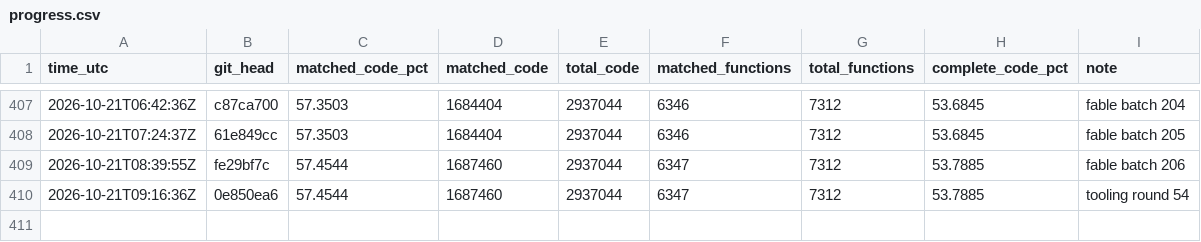
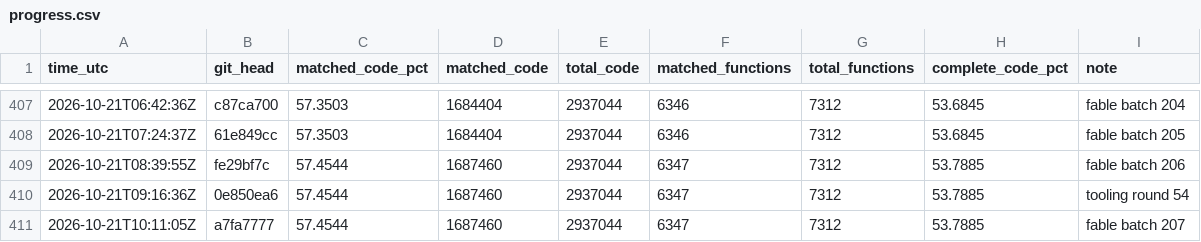
Before and after one commit to deltawave784/fzgx, a CSV file: state/progress.csv, drawn as a sheet; only a part is shown, gaps mark what is left out; the diff names each change by its address in the sheet, - before the commit and + after, or states it on an @@ line.

```diff
--- a/state/progress.csv
+++ b/state/progress.csv
+row 411: 2026-10-21T10:11:05Z | a7fa7777 | 57.4544 | 1687460 | 2937044 | 6347 | 7312 | 53.7885 | fable batch 207
```
